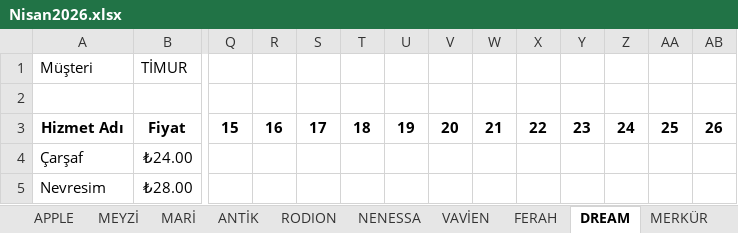
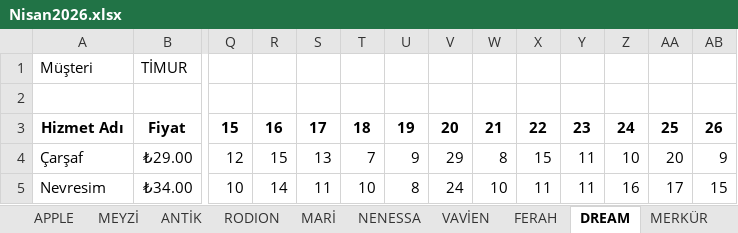
Before and after one commit to hasankokes/laundry, an Excel workbook: Nisan2026.xlsx, sheet DREAM, drawn as a sheet; only a part is shown, gaps mark what is left out; values as stored, in another font and other column widths than the file's, no borders; charts and pictures and table styles not drawn; the diff covers the shown part only; the diff names each change by its address in the sheet, - before the commit and + after, or states it on an @@ line.

```diff
--- a/Nisan2026.xlsx (sheet DREAM)
+++ b/Nisan2026.xlsx (sheet DREAM)
@@ sheet tab order changed: APPLE | MEYZİ | ANTİK | RODION | MARİ | NENESSA | VAVİEN | FERAH | DREAM | MERKÜR @@
-B4: ₺24.00
+B4: ₺29.00
-Q4: (empty)
+Q4: 12
-R4: (empty)
+R4: 15
-S4: (empty)
+S4: 13
-T4: (empty)
+T4: 7
-U4: (empty)
+U4: 9
-V4: (empty)
+V4: 29
-W4: (empty)
+W4: 8
-X4: (empty)
+X4: 15
-Y4:Y5: (empty)
+Y4:Y5: 11
-Z4: (empty)
+Z4: 10
-AA4: (empty)
+AA4: 20
-AB4: (empty)
+AB4: 9
-B5: ₺28.00
+B5: ₺34.00
-Q5: (empty)
+Q5: 10
-R5: (empty)
+R5: 14
-S5: (empty)
+S5: 11
-T5: (empty)
+T5: 10
-U5: (empty)
+U5: 8
-V5: (empty)
+V5: 24
-W5: (empty)
+W5: 10
-X5: (empty)
+X5: 11
-Z5: (empty)
+Z5: 16
-AA5: (empty)
+AA5: 17
-AB5: (empty)
+AB5: 15
```
Also changed, not shown: 10 added rows, 10 removed rows and 111 edited cells elsewhere in this sheet, sheet THE PERA, sheet ARENA RESORT, sheet MERKÜR, sheet K.SUİT, sheet MARİ, sheet istanbul palaz, 14 more sheets, other sheet tabs, formulas that keep their value, charts or pictures, 9 other files.
